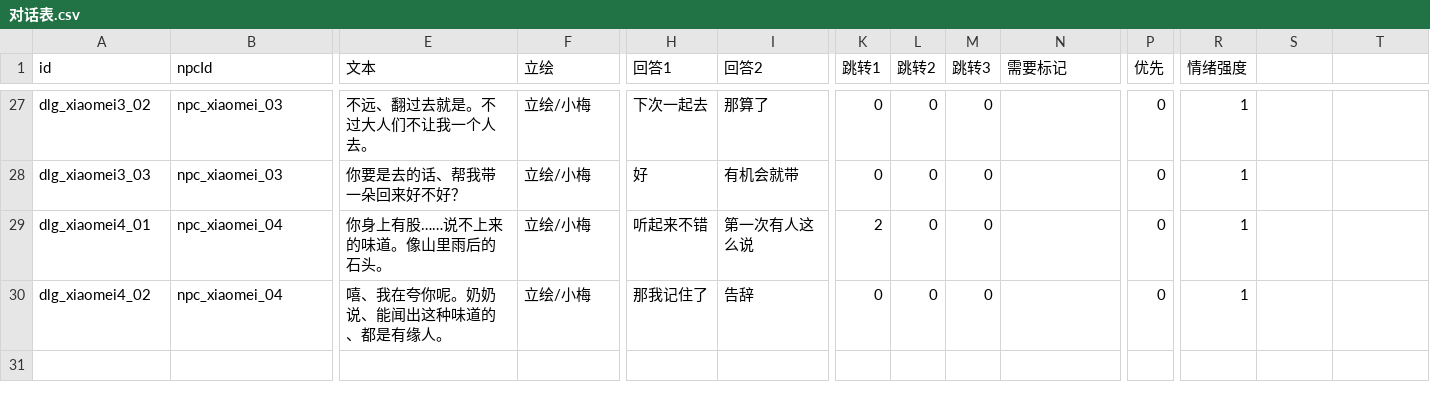
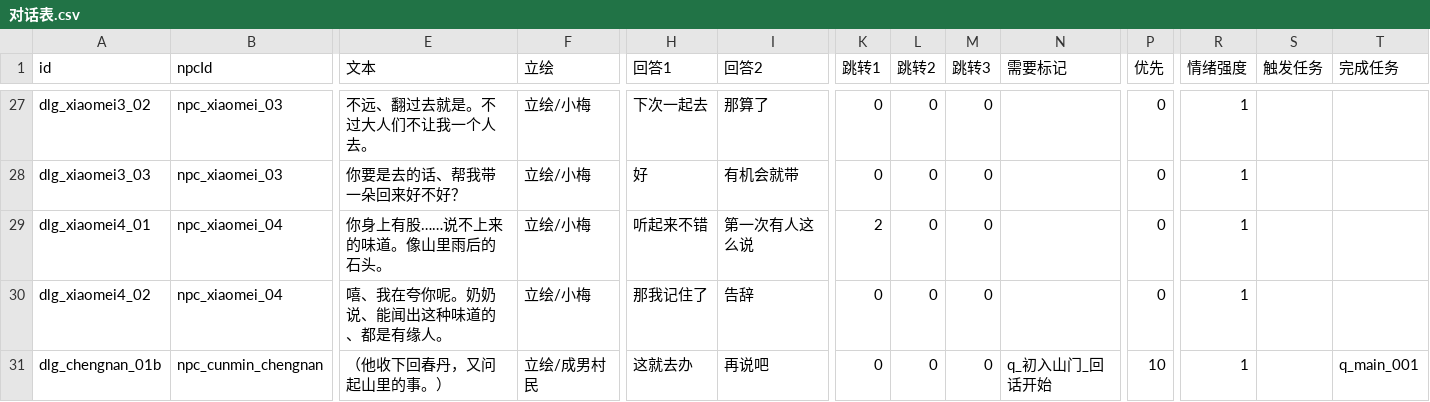
Before and after one commit to Rihyokin/project-cultivation, a CSV file: cultivation/Assets/Data/Tables/对话表.csv, drawn as a sheet; only a part is shown, gaps mark what is left out; rows hold the shown columns only; the diff names each change by its address in the sheet, - before the commit and + after, or states it on an @@ line.

Commit message:
Quest x Dialogue wiring (D): DialogueDefinition gains 触发任务/完成任务; DialogueUI.显示分段 calls 任务管理器.处理对话绑定 + 通知对话 (so quest-specific answers appear via 需要标记 and answering can accept/finish a quest); 对话表 gains the two columns + a demo row dlg_chengnan_01b (成男村民 段1, 需要标记=q_初入山门_回话开始, 优先=10, 完成任务=q_main_001); quest 动作参数 swagger -> Fight (controller state name)

```diff
--- a/cultivation/Assets/Data/Tables/对话表.csv
+++ b/cultivation/Assets/Data/Tables/对话表.csv
-S1: (empty)
+S1: 触发任务
-T1: (empty)
+T1: 完成任务
+row 31: dlg_chengnan_01b | npc_cunmin_chengnan | （他收下回春丹，又问起山里的事。） | 立绘/成男村民 | 这就去办 | 再说吧 | 0 | 0 | 0 | q_初入山门_回话开始 | 10 | 1 |  | q_main_001
```
Also changed, not shown: cultivation/Assets/Data/Tables/任务表.csv, 35 other files.
